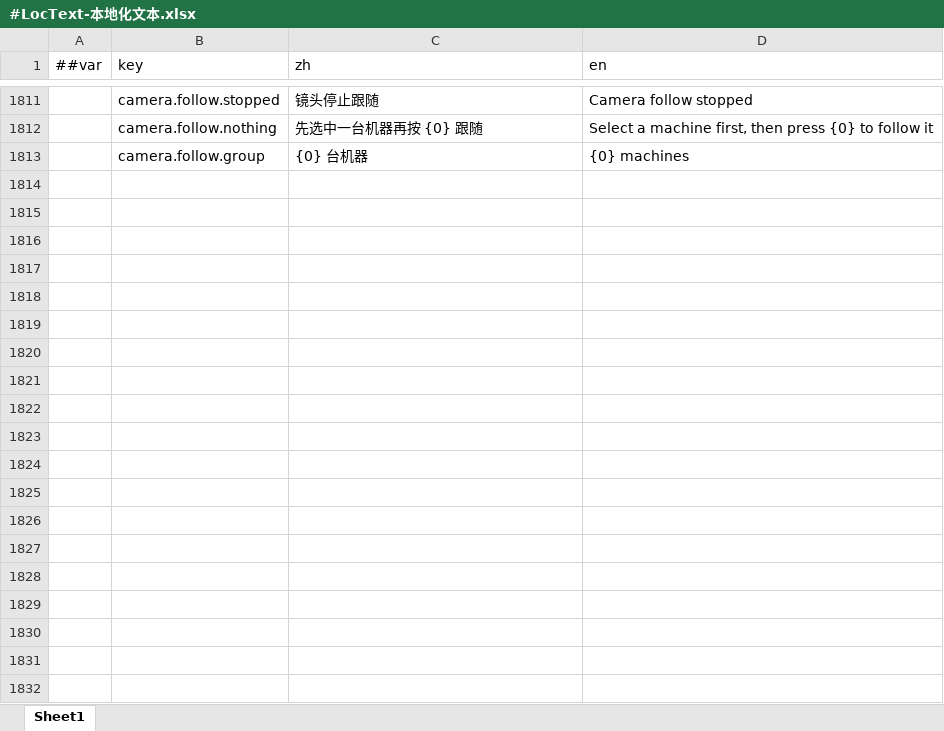
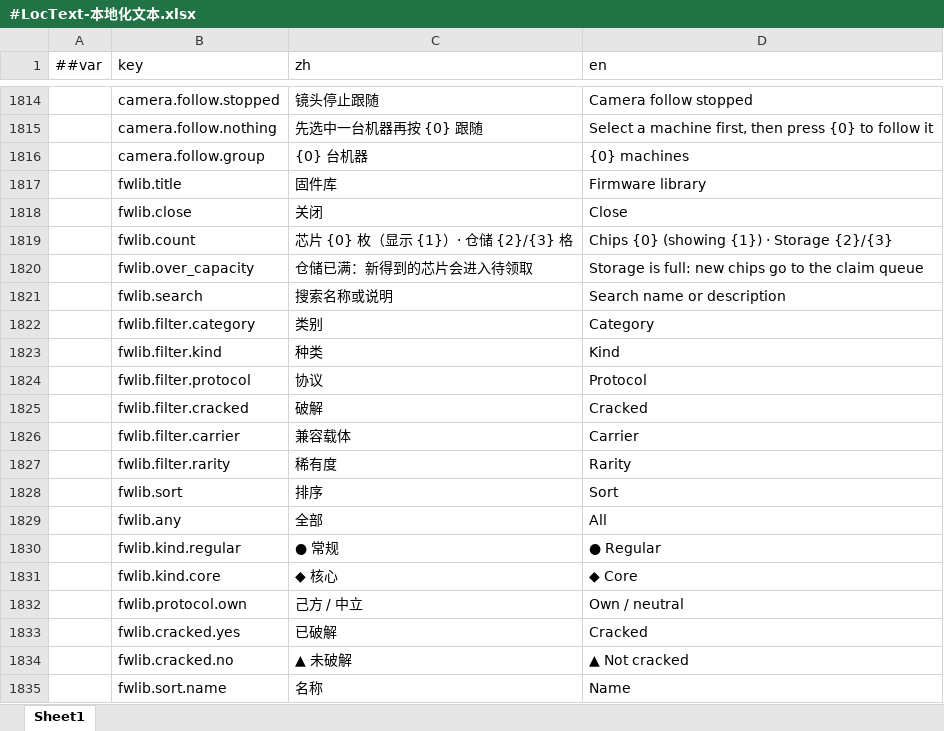
Before and after one commit to silencebin1993/TEngine, an Excel workbook: Configs/GameConfig/Datas/fg/#LocText-本地化文本.xlsx, sheet Sheet1, drawn as a sheet; only a part is shown, gaps mark what is left out; values as stored, in another font and other column widths than the file's, no borders; the diff covers the shown part only; the diff names each change by its address in the sheet, - before the commit and + after, or states it on an @@ line.

```diff
--- a/Configs/GameConfig/Datas/fg/#LocText-本地化文本.xlsx (sheet Sheet1)
+++ b/Configs/GameConfig/Datas/fg/#LocText-本地化文本.xlsx (sheet Sheet1)
+row 1817:  | fwlib.title | 固件库 | Firmware library
+row 1818:  | fwlib.close | 关闭 | Close
+row 1819:  | fwlib.count | 芯片 {0} 枚（显示 {1}）· 仓储 {2}/{3} 格 | Chips {0} (showing {1}) · Storage {2}/{3}
+row 1820:  | fwlib.over_capacity | 仓储已满：新得到的芯片会进入待领取 | Storage is full: new chips go to the claim queue
+row 1821:  | fwlib.search | 搜索名称或说明 | Search name or description
+row 1822:  | fwlib.filter.category | 类别 | Category
+row 1823:  | fwlib.filter.kind | 种类 | Kind
+row 1824:  | fwlib.filter.protocol | 协议 | Protocol
+row 1825:  | fwlib.filter.cracked | 破解 | Cracked
+row 1826:  | fwlib.filter.carrier | 兼容载体 | Carrier
+row 1827:  | fwlib.filter.rarity | 稀有度 | Rarity
+row 1828:  | fwlib.sort | 排序 | Sort
+row 1829:  | fwlib.any | 全部 | All
+row 1830:  | fwlib.kind.regular | ● 常规 | ● Regular
+row 1831:  | fwlib.kind.core | ◆ 核心 | ◆ Core
+row 1832:  | fwlib.protocol.own | 己方 / 中立 | Own / neutral
+row 1833:  | fwlib.cracked.yes | 已破解 | Cracked
+row 1834:  | fwlib.cracked.no | ▲ 未破解 | ▲ Not cracked
+row 1835:  | fwlib.sort.name | 名称 | Name
```
Also changed, not shown: 93 added rows and 4 edited cells elsewhere in this sheet, Configs/GameConfig/Datas/fg/#CodexEntry-机制图鉴条目.xlsx, Configs/GameConfig/Datas/fg/#HomeTuning-家园与格网调参.xlsx, 34 other files.
